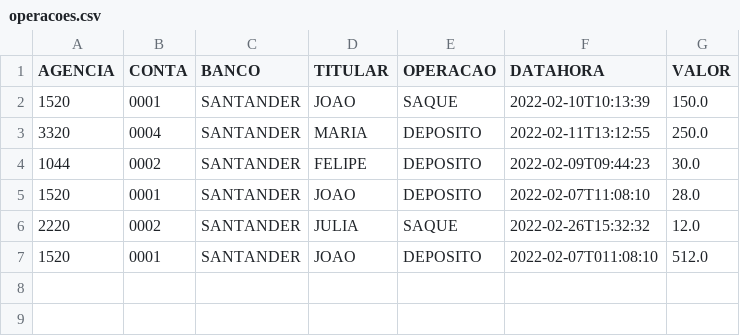
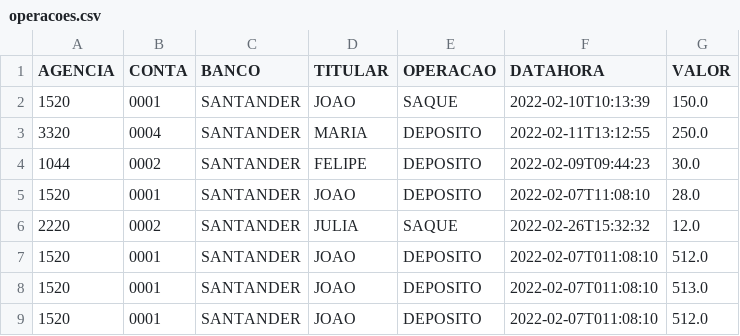
Before and after one commit to jcmalmeida/desafios-kotlin-estruturas-de-dados, a CSV file: operacoes.csv, drawn as a sheet; the diff names each change by its address in the sheet, - before the commit and + after, or states it on an @@ line.

```diff
--- a/operacoes.csv
+++ b/operacoes.csv
+row 8: 1520 | 0001 | SANTANDER | JOAO | DEPOSITO | 2022-02-07T011:08:10 | 513.0
+row 9: 1520 | 0001 | SANTANDER | JOAO | DEPOSITO | 2022-02-07T011:08:10 | 512.0
```
Also changed, not shown: 36 other files.
